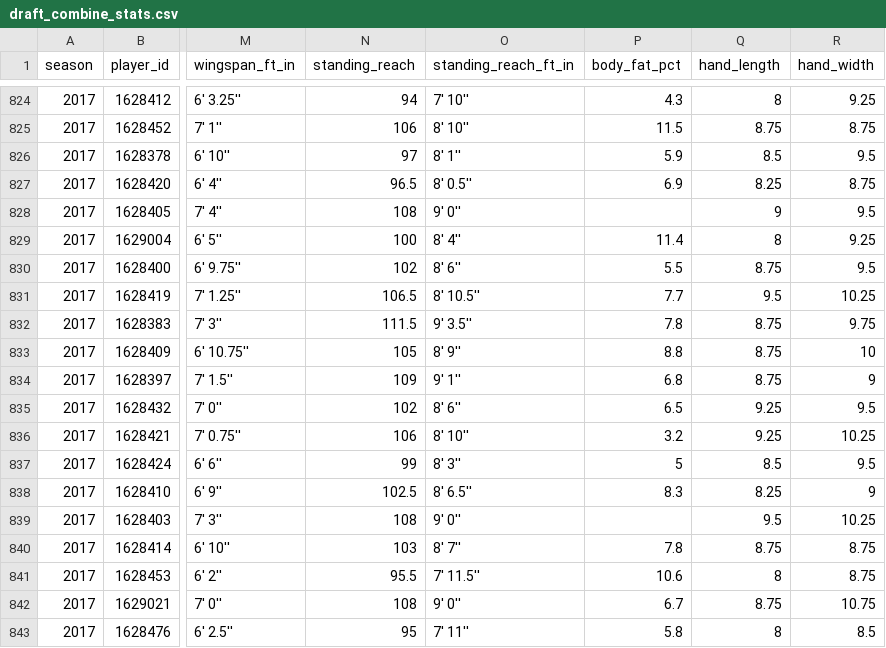
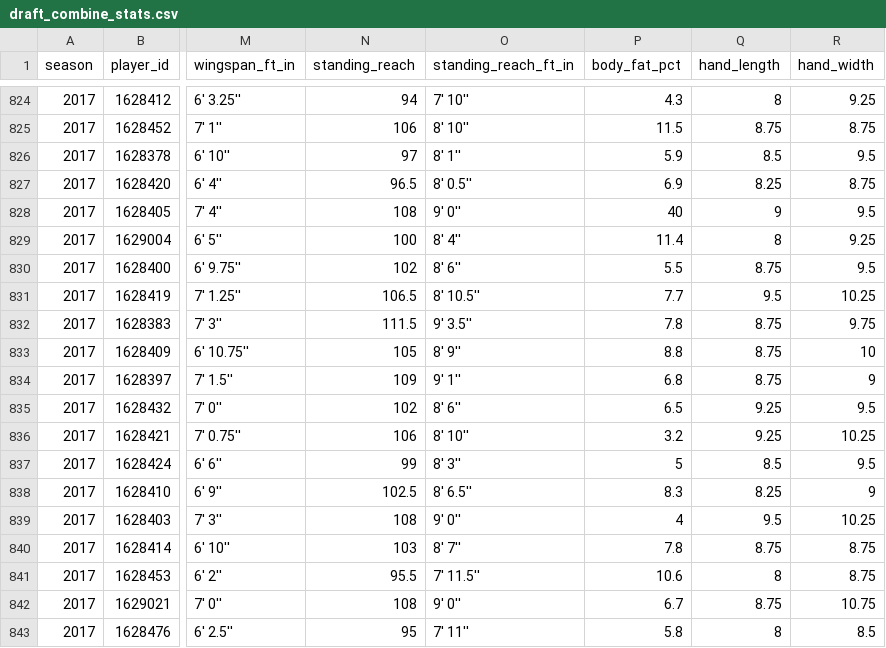
Before and after one commit to lakerfan1994/RandomForestModelTest, a CSV file: draft_combine_stats.csv, drawn as a sheet; only a part is shown, gaps mark what is left out; the diff names each change by its address in the sheet, - before the commit and + after, or states it on an @@ line.

```diff
--- a/draft_combine_stats.csv
+++ b/draft_combine_stats.csv
-P828 (body_fat_pct): (empty)
+P828 (body_fat_pct): 40
-P839 (body_fat_pct): (empty)
+P839 (body_fat_pct): 4
```
Also changed, not shown: output.csv, 2 other files.
